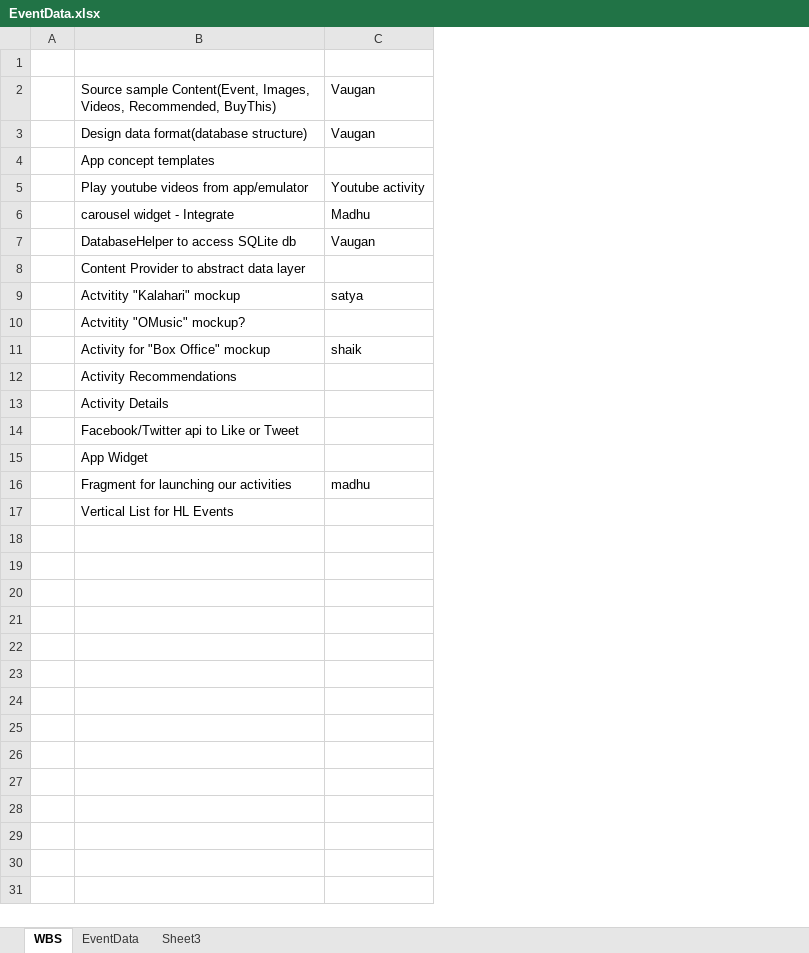
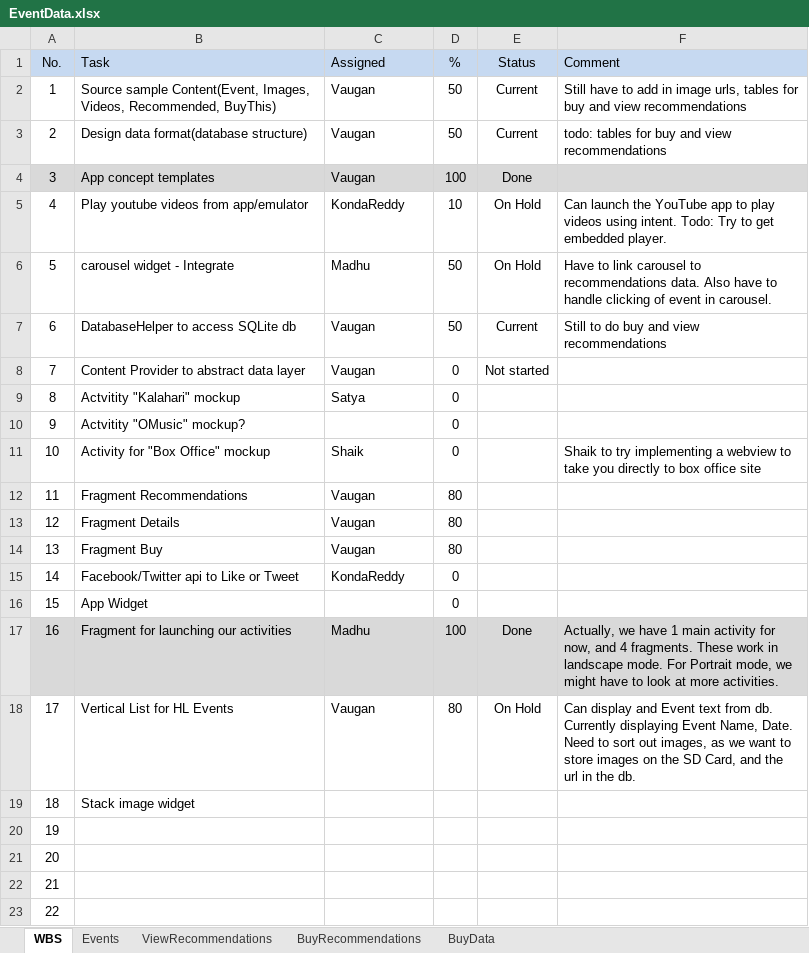
Before and after one commit to vaugan/whatsON, an Excel workbook: data/EventData.xlsx, sheet WBS, drawn as a sheet; values as stored, in another font and other column widths than the file's, no borders; removed rows and columns are numbered as before the commit, all else as after; the diff names each change by its address in the sheet, - before the commit and + after, or states it on an @@ line.

Commit message:
updated db with recommendations data.
Buy fragment displays an entry from Buy table. Not working correctly: always
displays the same buy item. Look at the fetchBuyRecommendation() method.

```diff
--- a/data/EventData.xlsx (sheet WBS)
+++ b/data/EventData.xlsx (sheet WBS)
-sheet tab: EventData
+sheet tab: Events
-sheet tab: Sheet3
+sheet tab: ViewRecommendations
+sheet tab: BuyRecommendations
+sheet tab: BuyData
-column A, empty
+column A (No.), rows 2-11: 1 | 2 | 3 | 4 | 5 | 6 | 7 | 8 | 9 | 10; rows 15-18: 14 | 15 | 16 | 17
+column D (%), rows 2-11: 50 | 50 | 100 | 10 | 50 | 50 | 0 | 0 | 0 | 0; rows 15-18: 0 | 0 | 100 | 80
+column E (Status), rows 2-8: Current | Current | Done | On Hold | On Hold | Current | Not started; rows 17-18: Done | On Hold
+column F (Comment), rows 2-11: Still have to add in image urls, tables for buy and view recommendations | todo: tables for buy and view recommendations |  | Can launch the YouTube app to play videos using intent. Todo: Try to get embedded player. | Have to link carousel to recommendations data. Also have to handle clicking of event in carousel. | Still to do buy and view recommendations |  |  |  | Shaik to try implementing a webview to take you directly to box office site; rows 17-18: Actually, we have 1 main activity for now, and 4 fragments. These work in landscape mode. For Portrait mode, we might have to look at more activities. | Can display and Event text from db. Currently displaying Event Name, Date. Need to sort out images, as we want to store images on the SD Card, and the url in the db.
-row 1: (empty)
+row 1: No. | Task | Assigned | % | Status | Comment
-B1:C1 fill: none
+B1:C1 fill: #C6D9F1
-B4:C4 fill: none
+B4:C4 fill: #D9D9D9
-C4 (Assigned): (empty)
+C4 (Assigned): Vaugan
-C5 (Assigned): Youtube activity
+C5 (Assigned): KondaReddy
-C8 (Assigned): (empty)
+C8 (Assigned): Vaugan
-C9 (Assigned): satya
+C9 (Assigned): Satya
-C11 (Assigned): shaik
+C11 (Assigned): Shaik
-row 12:  | Activity Recommendations
-row 13:  | Activity Details
+row 12: 11 | Fragment Recommendations | Vaugan | 80
+row 13: 12 | Fragment Details | Vaugan | 80
+row 14: 13 | Fragment Buy | Vaugan | 80
-C15 (Assigned): (empty)
+C15 (Assigned): KondaReddy
-B17:C17 fill: none
+B17:C17 fill: #D9D9D9
-C17 (Assigned): madhu
+C17 (Assigned): Madhu
-C18 (Assigned): (empty)
+C18 (Assigned): Vaugan
+row 19: 18 | Stack image widget
+row 20: 19
+row 21: 20
+row 22: 21
+row 23: 22
```
Also changed, not shown: sheet Events, sheet ViewRecommendations, 13 other files.
